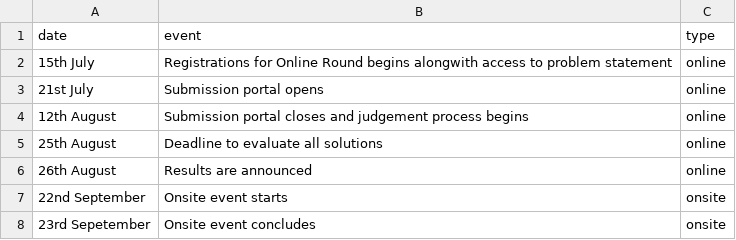
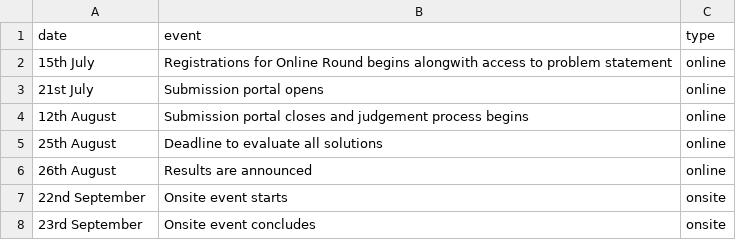
Before and after one commit to IIIT-ECell/megathon, a CSV file: _data/events.csv, drawn as a sheet.

```diff
--- a/_data/events.csv
+++ b/_data/events.csv
@@ -7,2 +7,2 @@ date,event,type
 22nd September,Onsite event starts,onsite
-23rd Sepetember,Onsite event concludes,onsite
+23rd September,Onsite event concludes,onsite
```
Also changed, not shown: 1 other file.
